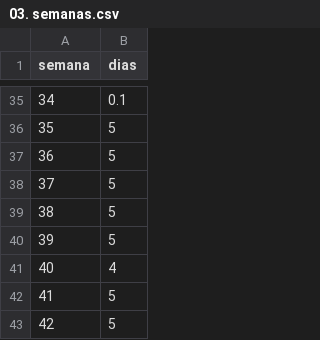
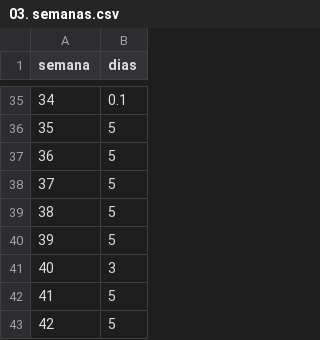
Before and after one commit to lilianaarramalho/PlaneamentoMP_, a CSV file: data/03. semanas.csv, drawn as a sheet; only a part is shown, gaps mark what is left out; the diff covers the shown part only.

```diff
--- a/data/03. semanas.csv
+++ b/data/03. semanas.csv
@@ -40,3 +40,3 @@
 39,5
-40,4
+40,3
 41,5
```
Also changed, not shown: 53 removed rows elsewhere in this file, data/02. cts.csv, 9 other files.
